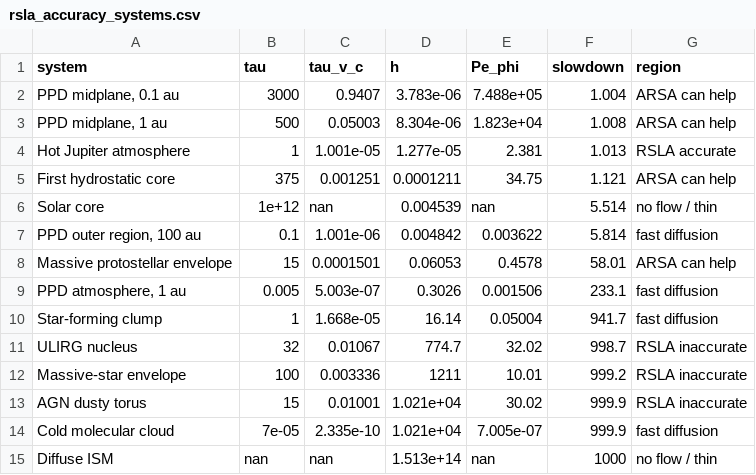
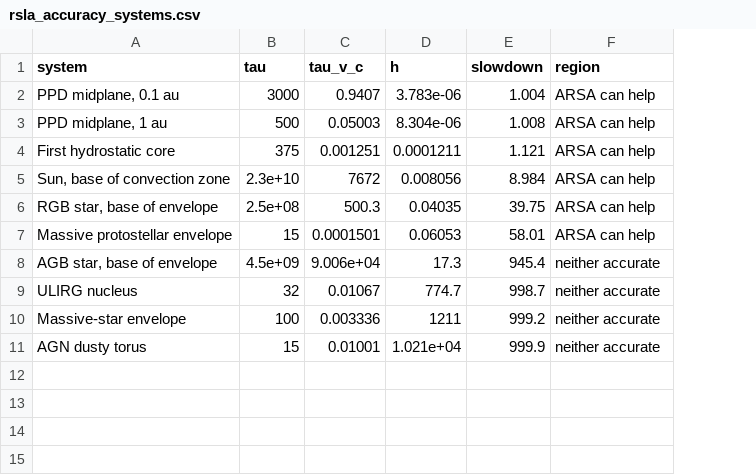
Before and after one commit to chongchonghe/paper-ARSA, a CSV file: data/rsla_accuracy_systems.csv, drawn as a sheet; removed rows and columns are numbered as before the commit, all else as after; the diff names each change by its address in the sheet, - before the commit and + after, or states it on an @@ line.

Commit message:
data: Fig. 1 and Table 1 rebuilt for the optically thick systems

```diff
--- a/data/rsla_accuracy_systems.csv
+++ b/data/rsla_accuracy_systems.csv
-column E (Pe_phi), rows 2-3: 7.488e+05 | 1.823e+04; row 5: 34.75; row 8: 0.4578; rows 11-13: 32.02 | 10.01 | 30.02
-row 4: Hot Jupiter atmosphere | 1 | 1.001e-05 | 1.277e-05 | 2.381 | 1.013 | RSLA accurate
-row 6: Solar core | 1e+12 | nan | 0.004539 | nan | 5.514 | no flow / thin
-row 7: PPD outer region, 100 au | 0.1 | 1.001e-06 | 0.004842 | 0.003622 | 5.814 | fast diffusion
+row 5: Sun, base of convection zone | 2.3e+10 | 7672 | 0.008056 | 8.984 | ARSA can help
+row 6: RGB star, base of envelope | 2.5e+08 | 500.3 | 0.04035 | 39.75 | ARSA can help
-row 9: PPD atmosphere, 1 au | 0.005 | 5.003e-07 | 0.3026 | 0.001506 | 233.1 | fast diffusion
-row 10: Star-forming clump | 1 | 1.668e-05 | 16.14 | 0.05004 | 941.7 | fast diffusion
+row 8: AGB star, base of envelope | 4.5e+09 | 9.006e+04 | 17.3 | 945.4 | neither accurate
-F9:F11 (region): RSLA inaccurate
+F9:F11 (region): neither accurate
-row 14: Cold molecular cloud | 7e-05 | 2.335e-10 | 1.021e+04 | 7.005e-07 | 999.9 | fast diffusion
-row 15: Diffuse ISM | nan | nan | 1.513e+14 | nan | 1000 | no flow / thin
```
Also changed, not shown: 4 other files.
